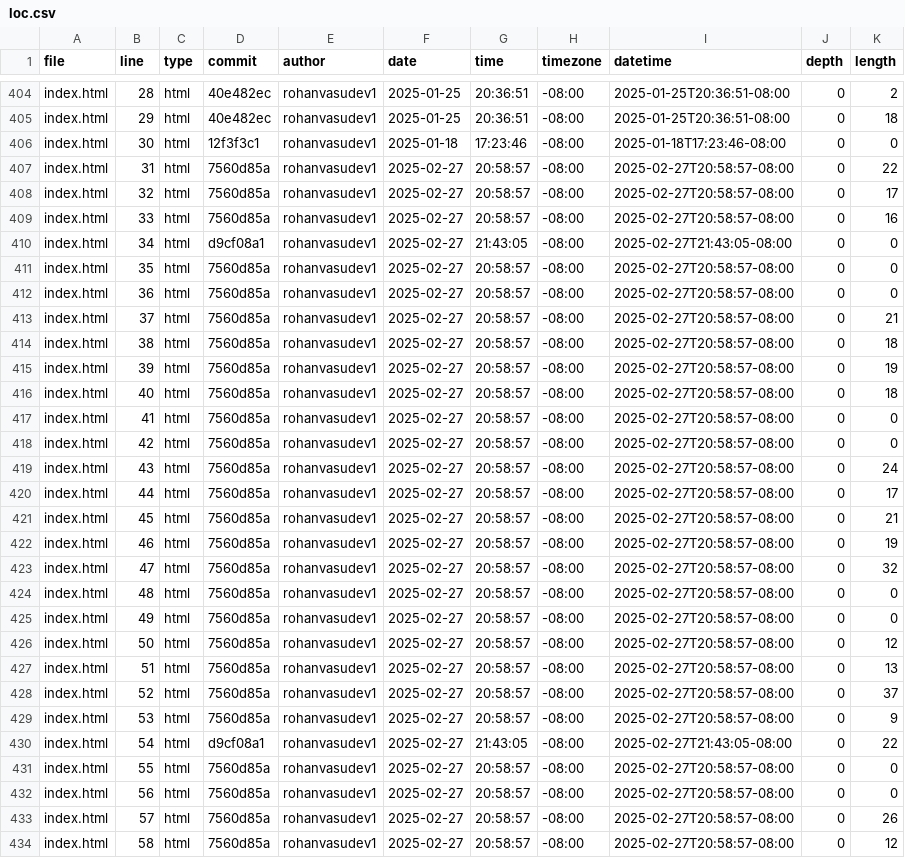
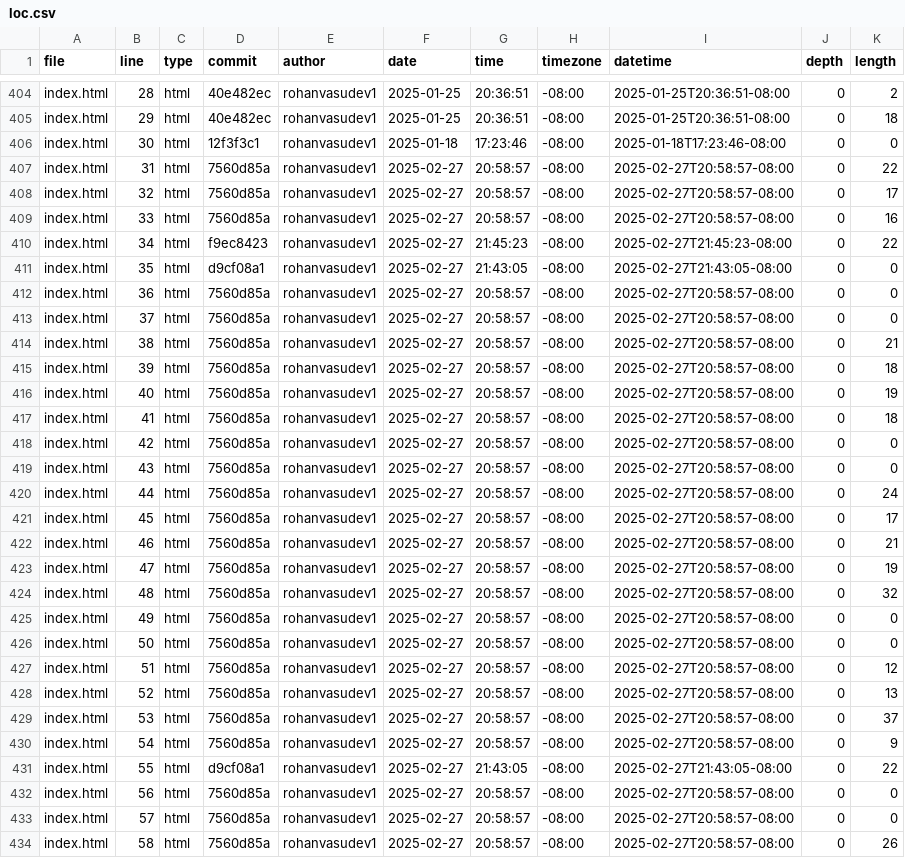
Before and after one commit to Rohanvasudev1/portfolio, a CSV file: meta/loc.csv, drawn as a sheet; only a part is shown, gaps mark what is left out; the diff covers the shown part only.

```diff
--- a/meta/loc.csv
+++ b/meta/loc.csv
@@ -409,26 +409,26 @@ index.html,32,html,7560d85a,rohanvasudev1,2025-02-27,20:58:57,-08:00,2025-02-27T
 index.html,33,html,7560d85a,rohanvasudev1,2025-02-27,20:58:57,-08:00,2025-02-27T20:58:57-08:00,0,16
-index.html,34,html,d9cf08a1,rohanvasudev1,2025-02-27,21:43:05,-08:00,2025-02-27T21:43:05-08:00,0,0
-index.html,35,html,7560d85a,rohanvasudev1,2025-02-27,20:58:57,-08:00,2025-02-27T20:58:57-08:00,0,0
+index.html,34,html,f9ec8423,rohanvasudev1,2025-02-27,21:45:23,-08:00,2025-02-27T21:45:23-08:00,0,22
+index.html,35,html,d9cf08a1,rohanvasudev1,2025-02-27,21:43:05,-08:00,2025-02-27T21:43:05-08:00,0,0
 index.html,36,html,7560d85a,rohanvasudev1,2025-02-27,20:58:57,-08:00,2025-02-27T20:58:57-08:00,0,0
-index.html,37,html,7560d85a,rohanvasudev1,2025-02-27,20:58:57,-08:00,2025-02-27T20:58:57-08:00,0,21
-index.html,38,html,7560d85a,rohanvasudev1,2025-02-27,20:58:57,-08:00,2025-02-27T20:58:57-08:00,0,18
-index.html,39,html,7560d85a,rohanvasudev1,2025-02-27,20:58:57,-08:00,2025-02-27T20:58:57-08:00,0,19
-index.html,40,html,7560d85a,rohanvasudev1,2025-02-27,20:58:57,-08:00,2025-02-27T20:58:57-08:00,0,18
-index.html,41,html,7560d85a,rohanvasudev1,2025-02-27,20:58:57,-08:00,2025-02-27T20:58:57-08:00,0,0
+index.html,37,html,7560d85a,rohanvasudev1,2025-02-27,20:58:57,-08:00,2025-02-27T20:58:57-08:00,0,0
+index.html,38,html,7560d85a,rohanvasudev1,2025-02-27,20:58:57,-08:00,2025-02-27T20:58:57-08:00,0,21
+index.html,39,html,7560d85a,rohanvasudev1,2025-02-27,20:58:57,-08:00,2025-02-27T20:58:57-08:00,0,18
+index.html,40,html,7560d85a,rohanvasudev1,2025-02-27,20:58:57,-08:00,2025-02-27T20:58:57-08:00,0,19
+index.html,41,html,7560d85a,rohanvasudev1,2025-02-27,20:58:57,-08:00,2025-02-27T20:58:57-08:00,0,18
 index.html,42,html,7560d85a,rohanvasudev1,2025-02-27,20:58:57,-08:00,2025-02-27T20:58:57-08:00,0,0
-index.html,43,html,7560d85a,rohanvasudev1,2025-02-27,20:58:57,-08:00,2025-02-27T20:58:57-08:00,0,24
-index.html,44,html,7560d85a,rohanvasudev1,2025-02-27,20:58:57,-08:00,2025-02-27T20:58:57-08:00,0,17
-index.html,45,html,7560d85a,rohanvasudev1,2025-02-27,20:58:57,-08:00,2025-02-27T20:58:57-08:00,0,21
-index.html,46,html,7560d85a,rohanvasudev1,2025-02-27,20:58:57,-08:00,2025-02-27T20:58:57-08:00,0,19
-index.html,47,html,7560d85a,rohanvasudev1,2025-02-27,20:58:57,-08:00,2025-02-27T20:58:57-08:00,0,32
-index.html,48,html,7560d85a,rohanvasudev1,2025-02-27,20:58:57,-08:00,2025-02-27T20:58:57-08:00,0,0
+index.html,43,html,7560d85a,rohanvasudev1,2025-02-27,20:58:57,-08:00,2025-02-27T20:58:57-08:00,0,0
+index.html,44,html,7560d85a,rohanvasudev1,2025-02-27,20:58:57,-08:00,2025-02-27T20:58:57-08:00,0,24
+index.html,45,html,7560d85a,rohanvasudev1,2025-02-27,20:58:57,-08:00,2025-02-27T20:58:57-08:00,0,17
+index.html,46,html,7560d85a,rohanvasudev1,2025-02-27,20:58:57,-08:00,2025-02-27T20:58:57-08:00,0,21
+index.html,47,html,7560d85a,rohanvasudev1,2025-02-27,20:58:57,-08:00,2025-02-27T20:58:57-08:00,0,19
+index.html,48,html,7560d85a,rohanvasudev1,2025-02-27,20:58:57,-08:00,2025-02-27T20:58:57-08:00,0,32
 index.html,49,html,7560d85a,rohanvasudev1,2025-02-27,20:58:57,-08:00,2025-02-27T20:58:57-08:00,0,0
-index.html,50,html,7560d85a,rohanvasudev1,2025-02-27,20:58:57,-08:00,2025-02-27T20:58:57-08:00,0,12
-index.html,51,html,7560d85a,rohanvasudev1,2025-02-27,20:58:57,-08:00,2025-02-27T20:58:57-08:00,0,13
-index.html,52,html,7560d85a,rohanvasudev1,2025-02-27,20:58:57,-08:00,2025-02-27T20:58:57-08:00,0,37
-index.html,53,html,7560d85a,rohanvasudev1,2025-02-27,20:58:57,-08:00,2025-02-27T20:58:57-08:00,0,9
-index.html,54,html,d9cf08a1,rohanvasudev1,2025-02-27,21:43:05,-08:00,2025-02-27T21:43:05-08:00,0,22
-index.html,55,html,7560d85a,rohanvasudev1,2025-02-27,20:58:57,-08:00,2025-02-27T20:58:57-08:00,0,0
+index.html,50,html,7560d85a,rohanvasudev1,2025-02-27,20:58:57,-08:00,2025-02-27T20:58:57-08:00,0,0
+index.html,51,html,7560d85a,rohanvasudev1,2025-02-27,20:58:57,-08:00,2025-02-27T20:58:57-08:00,0,12
+index.html,52,html,7560d85a,rohanvasudev1,2025-02-27,20:58:57,-08:00,2025-02-27T20:58:57-08:00,0,13
+index.html,53,html,7560d85a,rohanvasudev1,2025-02-27,20:58:57,-08:00,2025-02-27T20:58:57-08:00,0,37
+index.html,54,html,7560d85a,rohanvasudev1,2025-02-27,20:58:57,-08:00,2025-02-27T20:58:57-08:00,0,9
+index.html,55,html,d9cf08a1,rohanvasudev1,2025-02-27,21:43:05,-08:00,2025-02-27T21:43:05-08:00,0,22
 index.html,56,html,7560d85a,rohanvasudev1,2025-02-27,20:58:57,-08:00,2025-02-27T20:58:57-08:00,0,0
-index.html,57,html,7560d85a,rohanvasudev1,2025-02-27,20:58:57,-08:00,2025-02-27T20:58:57-08:00,0,26
-index.html,58,html,7560d85a,rohanvasudev1,2025-02-27,20:58:57,-08:00,2025-02-27T20:58:57-08:00,0,12
+index.html,57,html,7560d85a,rohanvasudev1,2025-02-27,20:58:57,-08:00,2025-02-27T20:58:57-08:00,0,0
+index.html,58,html,7560d85a,rohanvasudev1,2025-02-27,20:58:57,-08:00,2025-02-27T20:58:57-08:00,0,26
```
Also changed, not shown: 2 added rows, 1 removed row and 101 edited cells elsewhere in this file.
